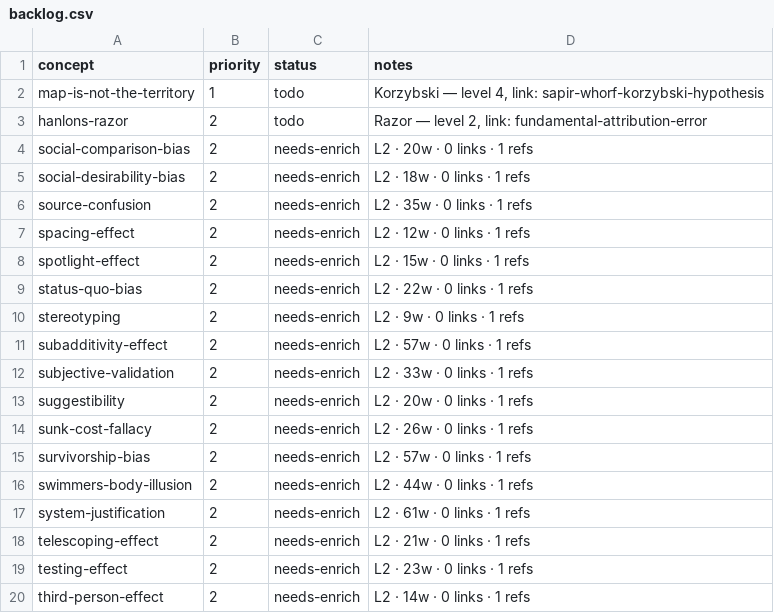
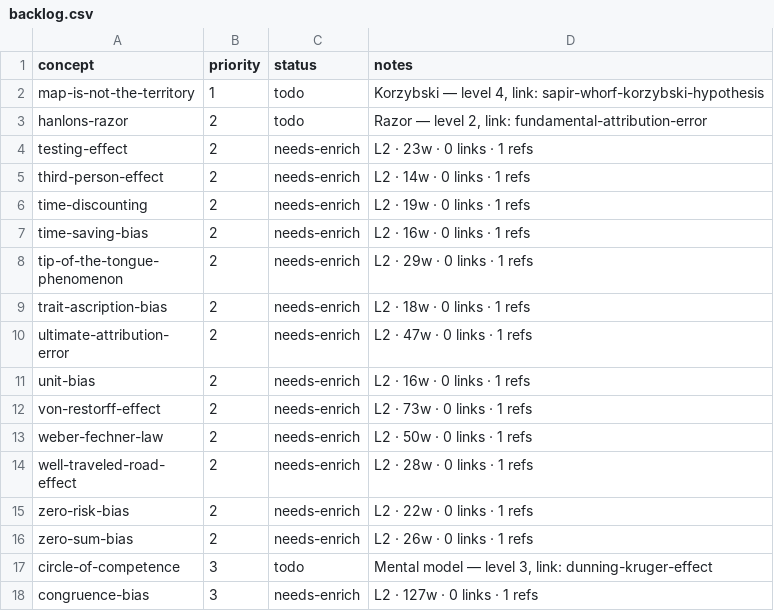
Before and after one commit to sonkd/theunseen, a CSV file: scripts/content-pipeline/backlog.csv, drawn as a sheet; only a part is shown; the shorter side is filled out with more unchanged rows; removed rows and columns are numbered as before the commit, all else as after; the diff covers the shown part only; the diff names each change by its address in the sheet, - before the commit and + after, or states it on an @@ line.

Commit message:
content: daily batch 2026-08-11 — 15 cards (enrich 15, new 0)

```diff
--- a/scripts/content-pipeline/backlog.csv
+++ b/scripts/content-pipeline/backlog.csv
-row 4: social-comparison-bias | 2 | needs-enrich | L2 · 20w · 0 links · 1 refs
-row 5: social-desirability-bias | 2 | needs-enrich | L2 · 18w · 0 links · 1 refs
-row 6: source-confusion | 2 | needs-enrich | L2 · 35w · 0 links · 1 refs
-row 7: spacing-effect | 2 | needs-enrich | L2 · 12w · 0 links · 1 refs
-row 8: spotlight-effect | 2 | needs-enrich | L2 · 15w · 0 links · 1 refs
-row 9: status-quo-bias | 2 | needs-enrich | L2 · 22w · 0 links · 1 refs
-row 10: stereotyping | 2 | needs-enrich | L2 · 9w · 0 links · 1 refs
-row 11: subadditivity-effect | 2 | needs-enrich | L2 · 57w · 0 links · 1 refs
-row 12: subjective-validation | 2 | needs-enrich | L2 · 33w · 0 links · 1 refs
-row 13: suggestibility | 2 | needs-enrich | L2 · 20w · 0 links · 1 refs
-row 14: sunk-cost-fallacy | 2 | needs-enrich | L2 · 26w · 0 links · 1 refs
-row 15: survivorship-bias | 2 | needs-enrich | L2 · 57w · 0 links · 1 refs
-row 16: swimmers-body-illusion | 2 | needs-enrich | L2 · 44w · 0 links · 1 refs
-row 17: system-justification | 2 | needs-enrich | L2 · 61w · 0 links · 1 refs
-row 18: telescoping-effect | 2 | needs-enrich | L2 · 21w · 0 links · 1 refs
```
Also changed, not shown: 15 added rows elsewhere in this file, 17 other files.
